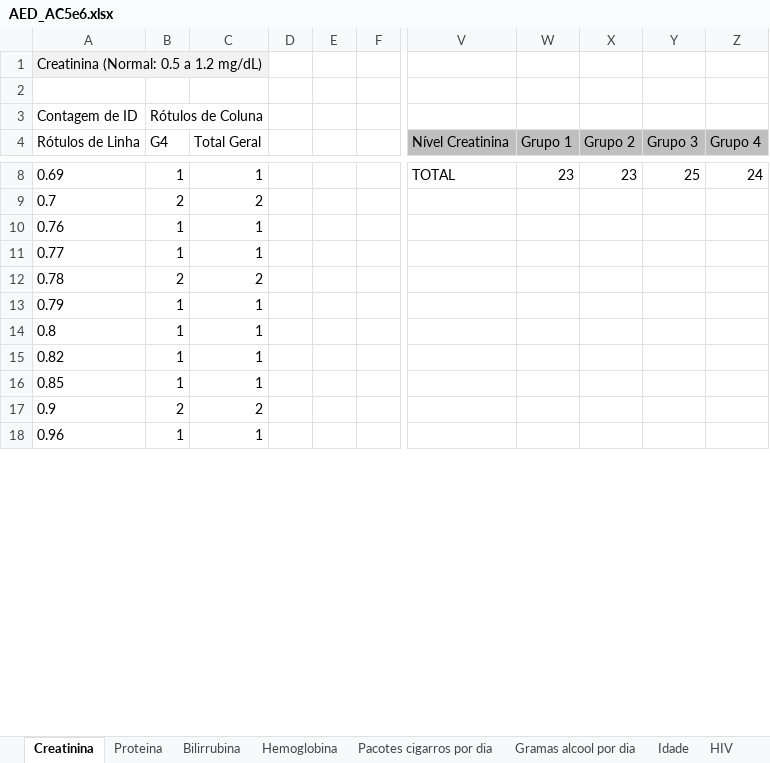
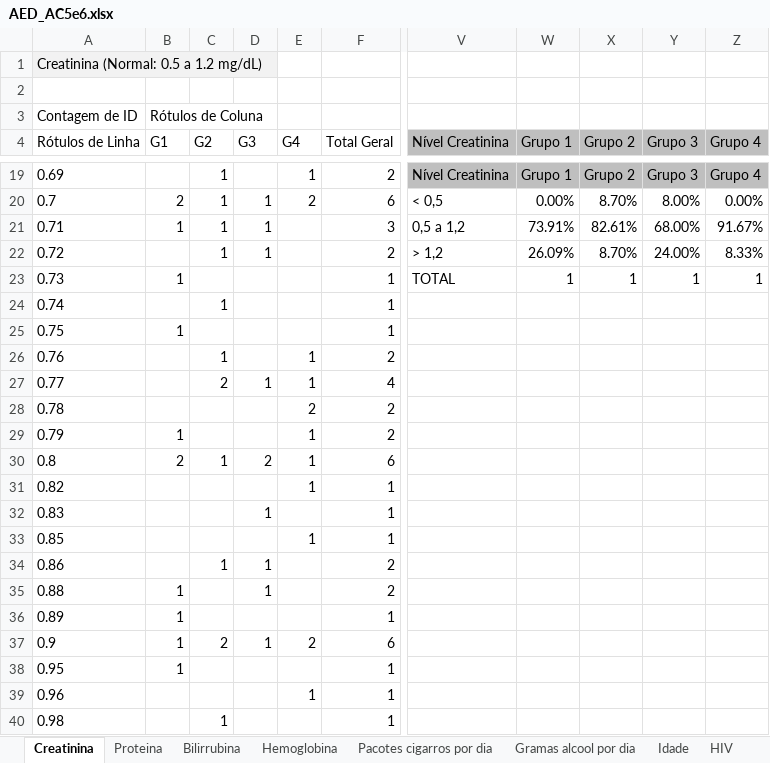
Before and after one commit to adrialmaia/AnaliseExploratoriaDados, an Excel workbook: AED_AC5e6.xlsx, sheet Creatinina, drawn as a sheet; only a part is shown, gaps mark what is left out; values as stored, in another font and other column widths than the file's, no borders; charts and pictures not drawn; removed rows and columns are numbered as before the commit, all else as after; rows hold the shown columns only; the diff covers the shown part only; the diff names each change by its address in the sheet, - before the commit and + after, or states it on an @@ line.

```diff
--- a/AED_AC5e6.xlsx (sheet Creatinina)
+++ b/AED_AC5e6.xlsx (sheet Creatinina)
+column B (G1), row 3: Rótulos de Coluna; row 20: 2; rows 29-30: 1 | 2; row 37: 1
+column C (G2), rows 19-20: 1 | 1; rows 26-30: 1 | 2 |  |  | 1; row 37: 2
+column D (G3), row 20: 1; rows 27-30: 1 |  |  | 2; row 37: 1
-column D, empty
-column E, empty
-column F, empty
-E3 (G4): Rótulos de Coluna
+E3 (G4): (empty)
-F19 (Total Geral): 1
+F19 (Total Geral): 2
-V19 (Nível Creatinina): TOTAL
+V19 (Nível Creatinina): Nível Creatinina
-V19:Z19 fill: none
+V19:Z19 fill: #BFBFBF
-W19 (Grupo 1): 23
+W19 (Grupo 1): Grupo 1
-X19 (Grupo 2): 23
+X19 (Grupo 2): Grupo 2
-Y19 (Grupo 3): 25
+Y19 (Grupo 3): Grupo 3
-Z19 (Grupo 4): 24
+Z19 (Grupo 4): Grupo 4
-F20 (Total Geral): 2
+F20 (Total Geral): 6
-V20 (Nível Creatinina): (empty)
+V20 (Nível Creatinina): < 0,5
-W20 (Grupo 1): (empty)
+W20 (Grupo 1): 0.00%
-X20 (Grupo 2): (empty)
+X20 (Grupo 2): 8.70%
-Y20 (Grupo 3): (empty)
+Y20 (Grupo 3): 8.00%
-Z20 (Grupo 4): (empty)
+Z20 (Grupo 4): 0.00%
+row 21: 0.71 | 1 | 1 | 1 |  | 3 | 0,5 a 1,2 | 73.91% | 82.61% | 68.00% | 91.67%
+row 22: 0.72 |  | 1 | 1 |  | 2 | > 1,2 | 26.09% | 8.70% | 24.00% | 8.33%
+row 23: 0.73 | 1 |  |  |  | 1 | TOTAL | 1 | 1 | 1 | 1
+row 24: 0.74 |  | 1 |  |  | 1
+row 25: 0.75 | 1 |  |  |  | 1
-F26 (Total Geral): 1
+F26 (Total Geral): 2
-F27 (Total Geral): 1
+F27 (Total Geral): 4
-F29 (Total Geral): 1
+F29 (Total Geral): 2
-F30 (Total Geral): 1
+F30 (Total Geral): 6
+row 32: 0.83 |  |  | 1 |  | 1
+row 34: 0.86 |  | 1 | 1 |  | 2
+row 35: 0.88 | 1 |  | 1 |  | 2
+row 36: 0.89 | 1 |  |  |  | 1
-F37 (Total Geral): 2
+F37 (Total Geral): 6
+row 38: 0.95 | 1 |  |  |  | 1
+row 40: 0.98 |  | 1 |  |  | 1
```
Also changed, not shown: 30 added rows, 45 edited cells and cell formats elsewhere in this sheet, sheet Hemoglobina, sheet Proteina, sheet Bilirrubina, sheet Idade, sheet Análises Gerais, charts or pictures, 1 other file.
